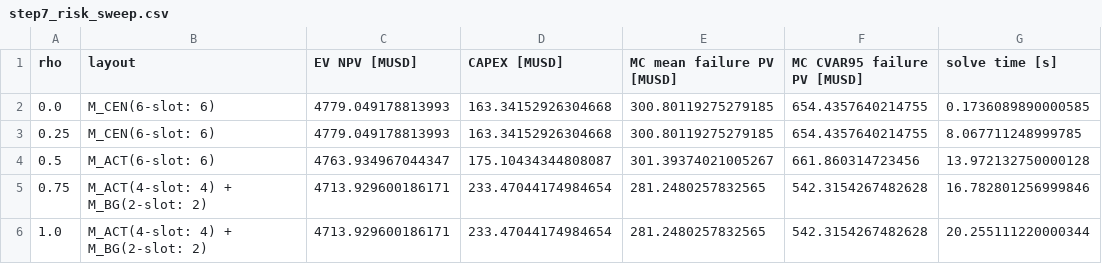
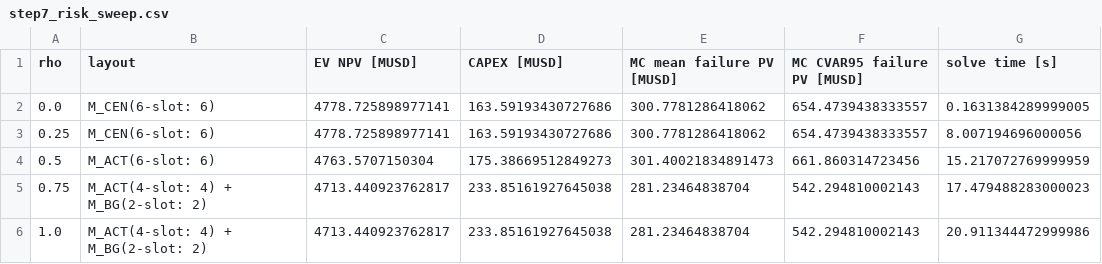
Before and after one commit to chilalaabubakar/subsea-layout-reliability, a CSV file: results/solveig_weather/step7_risk_sweep.csv, drawn as a sheet.

```diff
--- a/results/solveig_weather/step7_risk_sweep.csv
+++ b/results/solveig_weather/step7_risk_sweep.csv
@@ -1,6 +1,6 @@
 rho,layout,EV NPV [MUSD],CAPEX [MUSD],MC mean failure PV [MUSD],MC CVAR95 failure PV [MUSD],solve time [s]
-0.0,M_CEN(6-slot: 6),4779.049178813993,163.34152926304668,300.80119275279185,654.4357640214755,0.1736089890000585
-0.25,M_CEN(6-slot: 6),4779.049178813993,163.34152926304668,300.80119275279185,654.4357640214755,8.067711248999785
-0.5,M_ACT(6-slot: 6),4763.934967044347,175.10434344808087,301.39374021005267,661.860314723456,13.972132750000128
-0.75,M_ACT(4-slot: 4) + M_BG(2-slot: 2),4713.929600186171,233.47044174984654,281.2480257832565,542.3154267482628,16.782801256999846
-1.0,M_ACT(4-slot: 4) + M_BG(2-slot: 2),4713.929600186171,233.47044174984654,281.2480257832565,542.3154267482628,20.255111220000344
+0.0,M_CEN(6-slot: 6),4778.725898977141,163.59193430727686,300.7781286418062,654.4739438333557,0.1631384289999005
+0.25,M_CEN(6-slot: 6),4778.725898977141,163.59193430727686,300.7781286418062,654.4739438333557,8.007194696000056
+0.5,M_ACT(6-slot: 6),4763.5707150304,175.38669512849273,301.40021834891473,661.860314723456,15.217072769999959
+0.75,M_ACT(4-slot: 4) + M_BG(2-slot: 2),4713.440923762817,233.85161927645038,281.23464838704,542.294810002143,17.479488283000023
+1.0,M_ACT(4-slot: 4) + M_BG(2-slot: 2),4713.440923762817,233.85161927645038,281.23464838704,542.294810002143,20.911344472999986
```
Also changed, not shown: results/solveig_weather/step7_validation.csv, results/solveig_weather/step8_map.csv, 46 other files.
